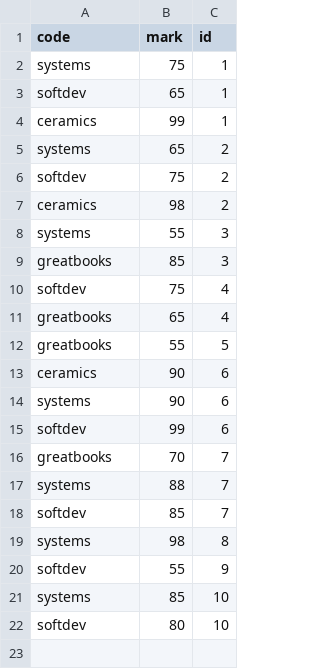
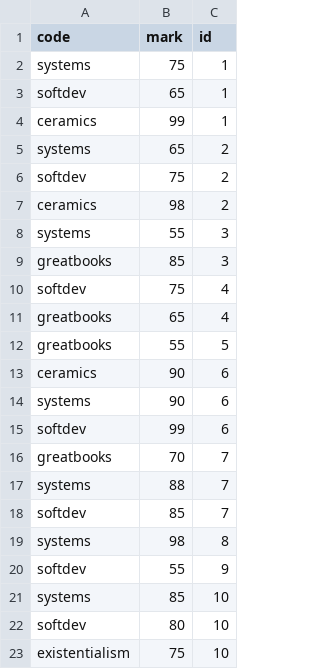
Before and after one commit to yiduoke/10, a CSV file: data/courses.csv, drawn as a sheet; the diff names each change by its address in the sheet, - before the commit and + after, or states it on an @@ line.

```diff
--- a/data/courses.csv
+++ b/data/courses.csv
+row 23: existentialism | 75 | 10
```
Also changed, not shown: 1 other file.
